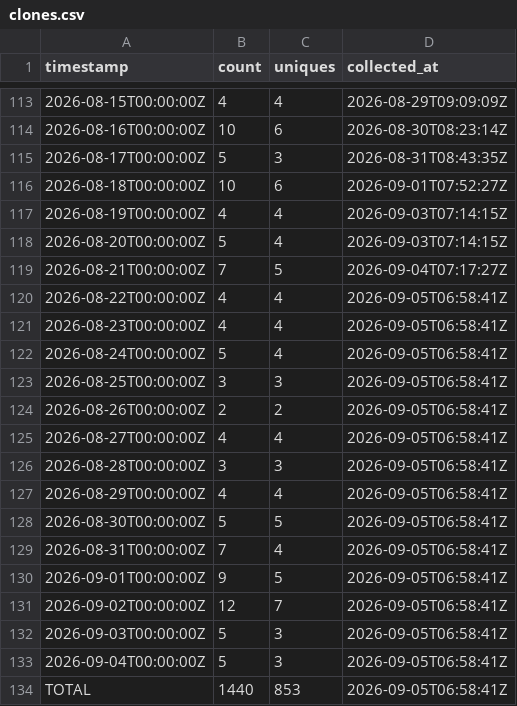
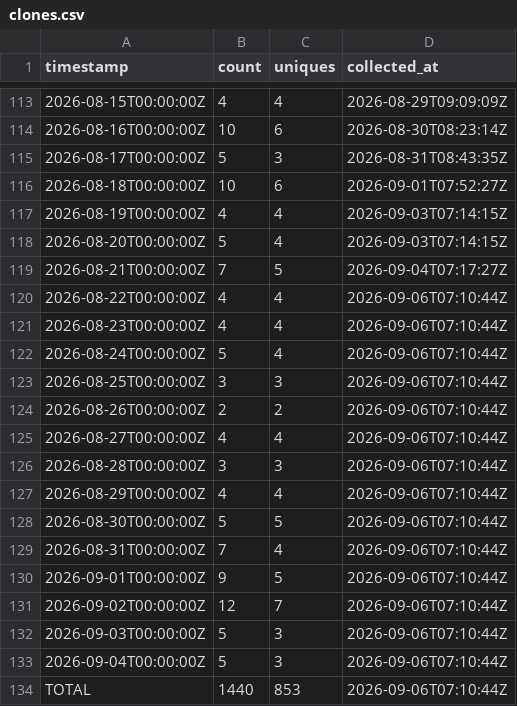
Before and after one commit to J-King-Dottie/pacific-data-hub-agent-mcp, a CSV file: github-traffic/clones.csv, drawn as a sheet; only a part is shown, gaps mark what is left out.

```diff
--- a/github-traffic/clones.csv
+++ b/github-traffic/clones.csv
@@ -119,16 +119,16 @@ timestamp,count,uniques,collected_at
 2026-08-21T00:00:00Z,7,5,2026-09-04T07:17:27Z
-2026-08-22T00:00:00Z,4,4,2026-09-05T06:58:41Z
-2026-08-23T00:00:00Z,4,4,2026-09-05T06:58:41Z
-2026-08-24T00:00:00Z,5,4,2026-09-05T06:58:41Z
-2026-08-25T00:00:00Z,3,3,2026-09-05T06:58:41Z
-2026-08-26T00:00:00Z,2,2,2026-09-05T06:58:41Z
-2026-08-27T00:00:00Z,4,4,2026-09-05T06:58:41Z
-2026-08-28T00:00:00Z,3,3,2026-09-05T06:58:41Z
-2026-08-29T00:00:00Z,4,4,2026-09-05T06:58:41Z
-2026-08-30T00:00:00Z,5,5,2026-09-05T06:58:41Z
-2026-08-31T00:00:00Z,7,4,2026-09-05T06:58:41Z
-2026-09-01T00:00:00Z,9,5,2026-09-05T06:58:41Z
-2026-09-02T00:00:00Z,12,7,2026-09-05T06:58:41Z
-2026-09-03T00:00:00Z,5,3,2026-09-05T06:58:41Z
-2026-09-04T00:00:00Z,5,3,2026-09-05T06:58:41Z
-TOTAL,1440,853,2026-09-05T06:58:41Z
+2026-08-22T00:00:00Z,4,4,2026-09-06T07:10:44Z
+2026-08-23T00:00:00Z,4,4,2026-09-06T07:10:44Z
+2026-08-24T00:00:00Z,5,4,2026-09-06T07:10:44Z
+2026-08-25T00:00:00Z,3,3,2026-09-06T07:10:44Z
+2026-08-26T00:00:00Z,2,2,2026-09-06T07:10:44Z
+2026-08-27T00:00:00Z,4,4,2026-09-06T07:10:44Z
+2026-08-28T00:00:00Z,3,3,2026-09-06T07:10:44Z
+2026-08-29T00:00:00Z,4,4,2026-09-06T07:10:44Z
+2026-08-30T00:00:00Z,5,5,2026-09-06T07:10:44Z
+2026-08-31T00:00:00Z,7,4,2026-09-06T07:10:44Z
+2026-09-01T00:00:00Z,9,5,2026-09-06T07:10:44Z
+2026-09-02T00:00:00Z,12,7,2026-09-06T07:10:44Z
+2026-09-03T00:00:00Z,5,3,2026-09-06T07:10:44Z
+2026-09-04T00:00:00Z,5,3,2026-09-06T07:10:44Z
+TOTAL,1440,853,2026-09-06T07:10:44Z
```
Also changed, not shown: github-traffic/views.csv.
